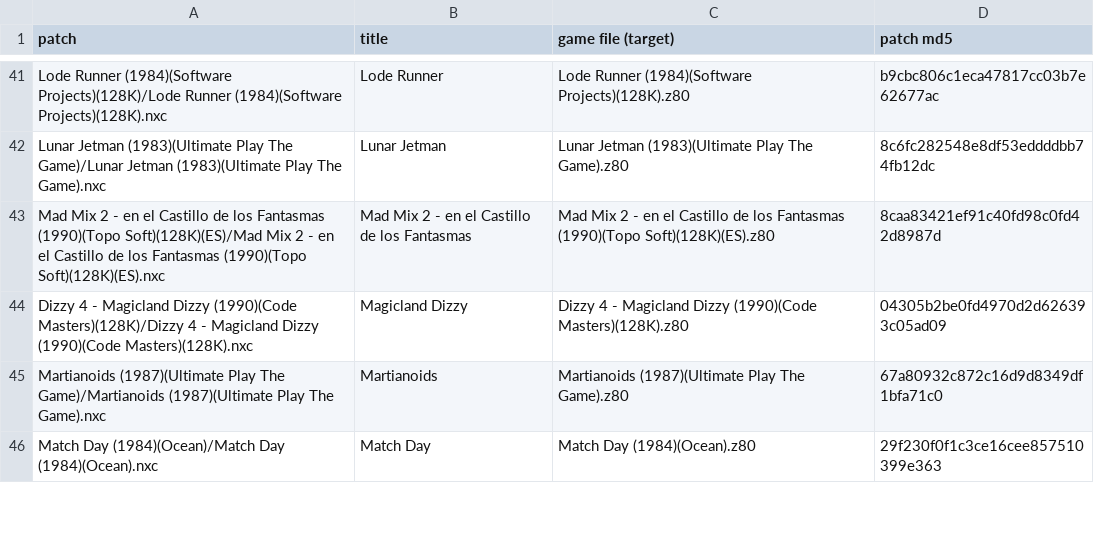
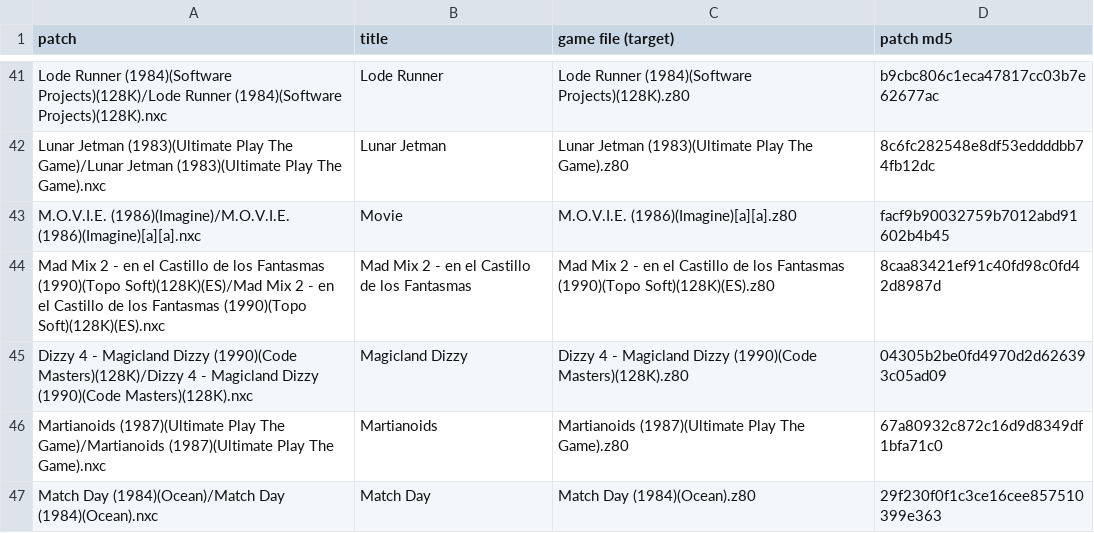
Before and after one commit to jattree/nxc, a TSV file: patches/manifest.tsv, drawn as a sheet; only a part is shown, gaps mark what is left out; the diff names each change by its address in the sheet, - before the commit and + after, or states it on an @@ line.

Commit message:
feat: Movie 1.0
The 48K release with its beeper sound and the original loading screen. The play area has no colour
clash, so the default keeps the original monochrome look. Enhanced, off by default, paints 1930s noir
colours over the figures, scenery and icon panel; the moving selector keeps its original yellow.
Five cheats and a Disable DMA fallback, all off. Fits a 1MB Next. Pace within 2 percent of the
original in every sampled window.

Known issues: the female character's Enhanced sprite still needs work. Natural play to the end and
hardware are not covered.

```diff
--- a/patches/manifest.tsv
+++ b/patches/manifest.tsv
+row 43: M.O.V.I.E. (1986)(Imagine)/M.O.V.I.E. (1986)(Imagine)[a][a].nxc | Movie | M.O.V.I.E. (1986)(Imagine)[a][a].z80 | facf9b90032759b7012abd91602b4b45
```
Also changed, not shown: 2 other files.
